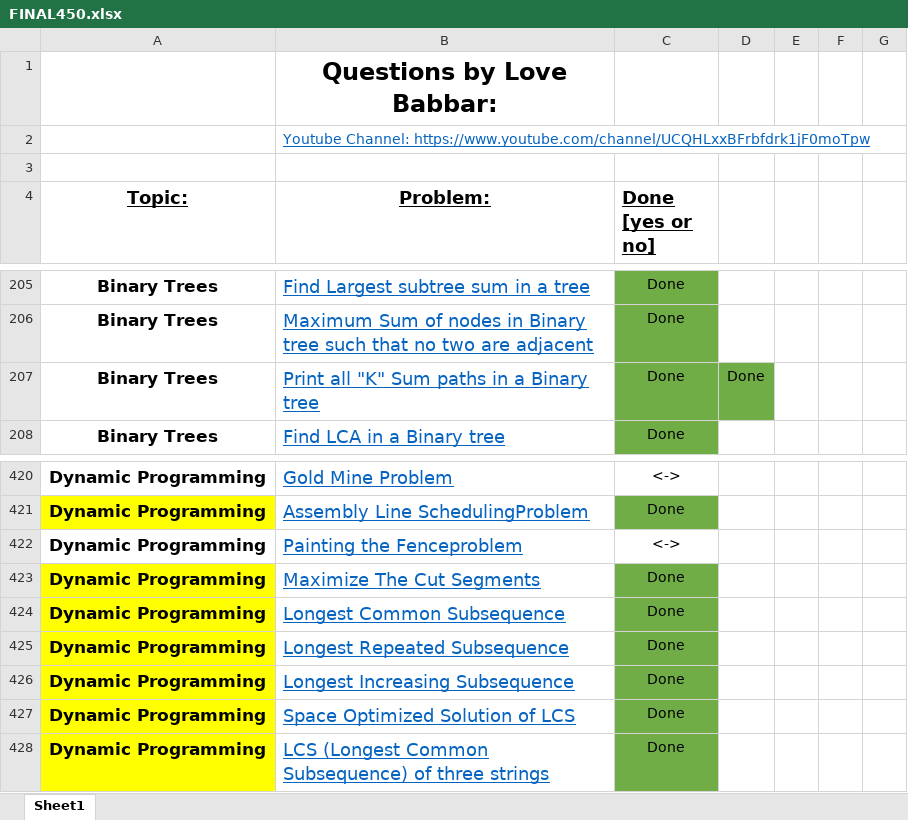
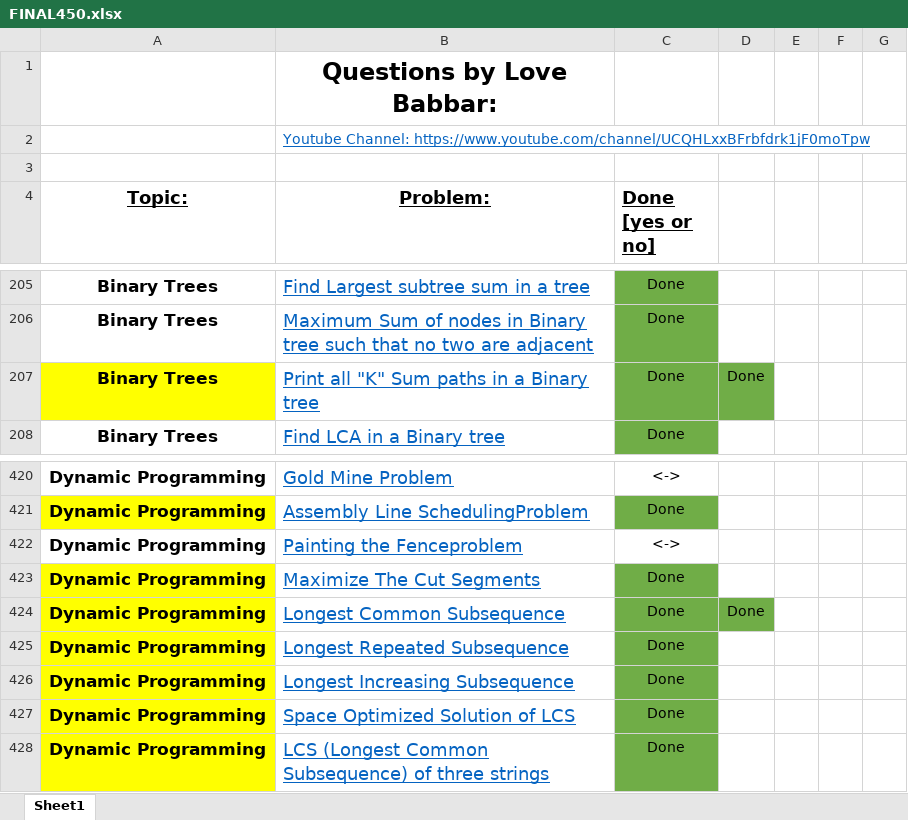
Before and after one commit to shreejitverma/SDE-Interview-Prep, an Excel workbook: Programming/FINAL450.xlsx, sheet Sheet1, drawn as a sheet; only a part is shown, gaps mark what is left out; values as stored, in another font and other column widths than the file's, no borders; the diff covers the shown part only; the diff names each change by its address in the sheet, - before the commit and + after, or states it on an @@ line.

```diff
--- a/Programming/FINAL450.xlsx (sheet Sheet1)
+++ b/Programming/FINAL450.xlsx (sheet Sheet1)
-A207 fill: none
+A207 fill: #FFFF00
-D424: (empty)
+D424: Done
-D424 fill: none
+D424 fill: #70AD47
```
Also changed, not shown: 9 edited cells and cell formats elsewhere in this sheet, 15 other files.
